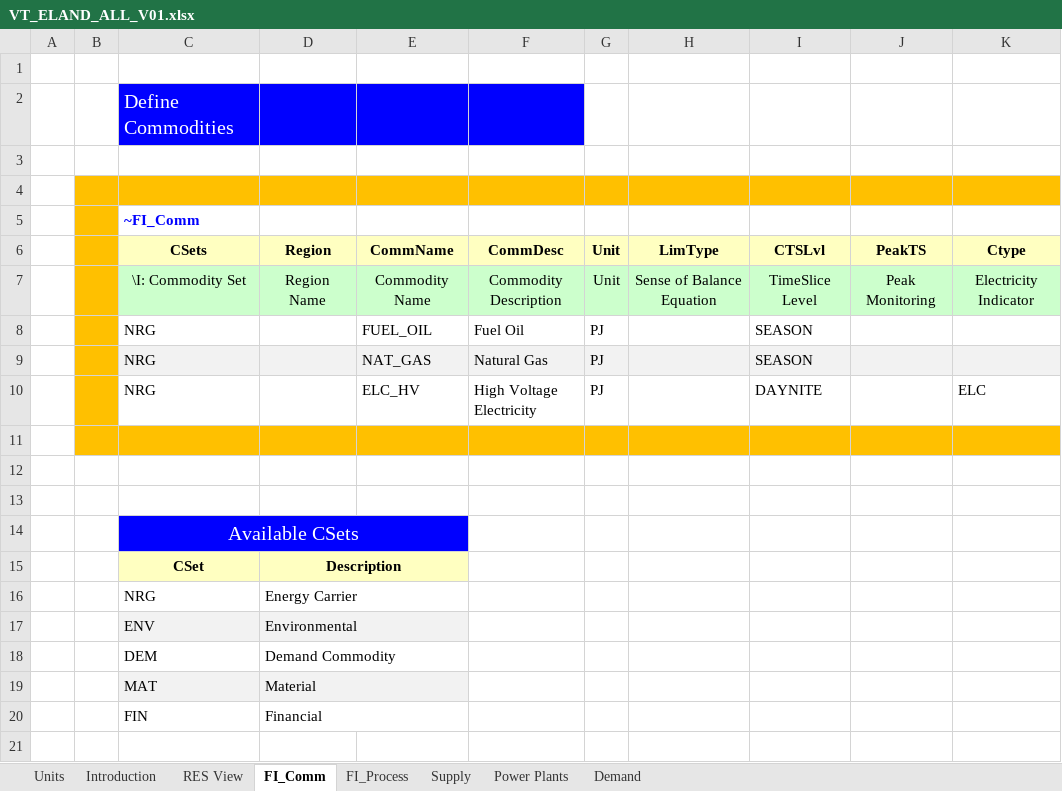
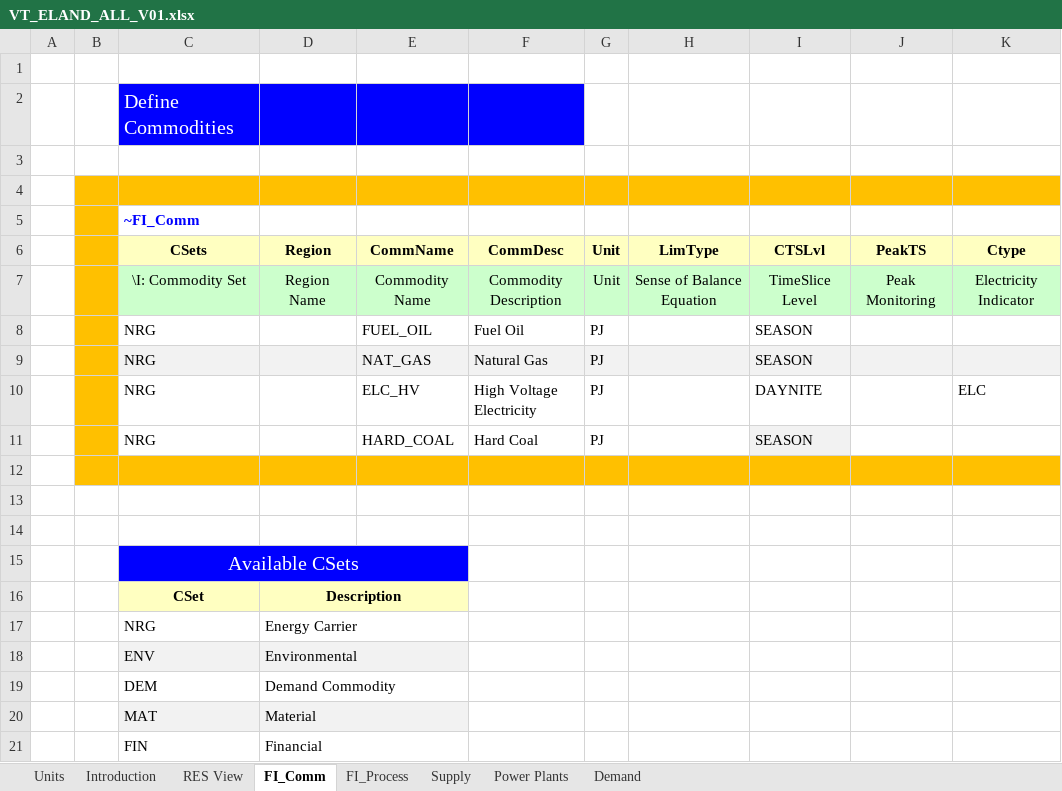
Before and after one commit to MiloszMirowski/Milosz-Mirowski, an Excel workbook: VT_ELAND_ALL_V01.xlsx, sheet FI_Comm, drawn as a sheet; values as stored, in another font and other column widths than the file's, no borders; the diff names each change by its address in the sheet, - before the commit and + after, or states it on an @@ line.

```diff
--- a/VT_ELAND_ALL_V01.xlsx (sheet FI_Comm)
+++ b/VT_ELAND_ALL_V01.xlsx (sheet FI_Comm)
+row 11:  |  | NRG |  | HARD_COAL | Hard Coal | PJ |  | SEASON
```
Also changed, not shown: sheet FI_Process, sheet Power Plants, sheet Supply, sheet Demand, formulas that keep their value, charts or pictures.
